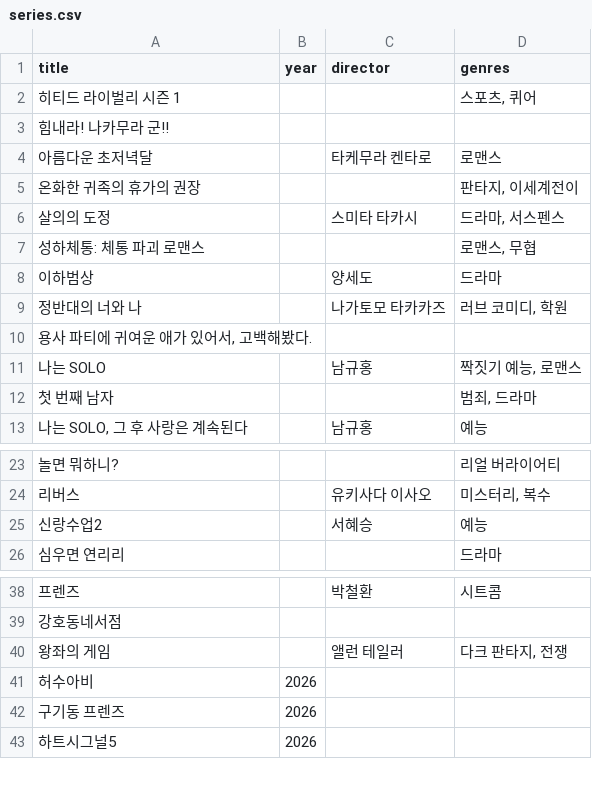
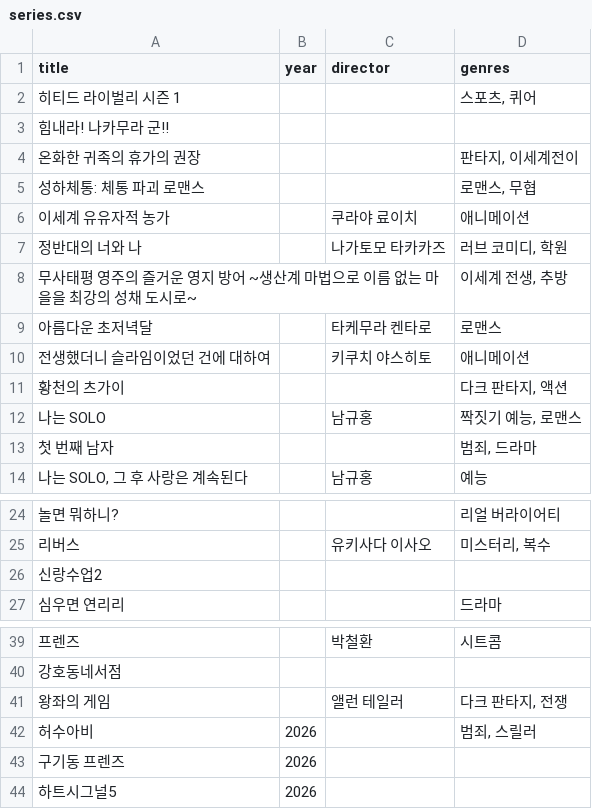
Before and after one commit to kelsey815/keljjang, a CSV file: data/series.csv, drawn as a sheet; only a part is shown, gaps mark what is left out; removed rows and columns are numbered as before the commit, all else as after; the diff names each change by its address in the sheet, - before the commit and + after, or states it on an @@ line.

```diff
--- a/data/series.csv
+++ b/data/series.csv
@@ row 5 moved to row 4: 온화한 귀족의 휴가의 권장 @@
@@ row 7 moved to row 5: 성하체통: 체통 파괴 로맨스 @@
+row 6: 이세계 유유자적 농가 |  | 쿠라야 료이치 | 애니메이션
@@ row 9 moved to row 7: 정반대의 너와 나 @@
+row 8: 무사태평 영주의 즐거운 영지 방어 ~생산계 마법으로 이름 없는 마을을 최강의 성채 도시로~ |  |  | 이세계 전생, 추방
-row 6: 살의의 도정 |  | 스미타 타카시 | 드라마, 서스펜스
-row 8: 이하범상 |  | 양세도 | 드라마
-row 10: 용사 파티에 귀여운 애가 있어서, 고백해봤다.
+row 10: 전생했더니 슬라임이었던 건에 대하여 |  | 키쿠치 야스히토 | 애니메이션
+row 11: 황천의 츠가이 |  |  | 다크 판타지, 액션
-C26 (director): 서혜승
+C26 (director): (empty)
-D26 (genres): 예능
+D26 (genres): (empty)
-D42 (genres): (empty)
+D42 (genres): 범죄, 스릴러
```
Also changed, not shown: data/movies.csv, data/ott.csv, 2 other files.
